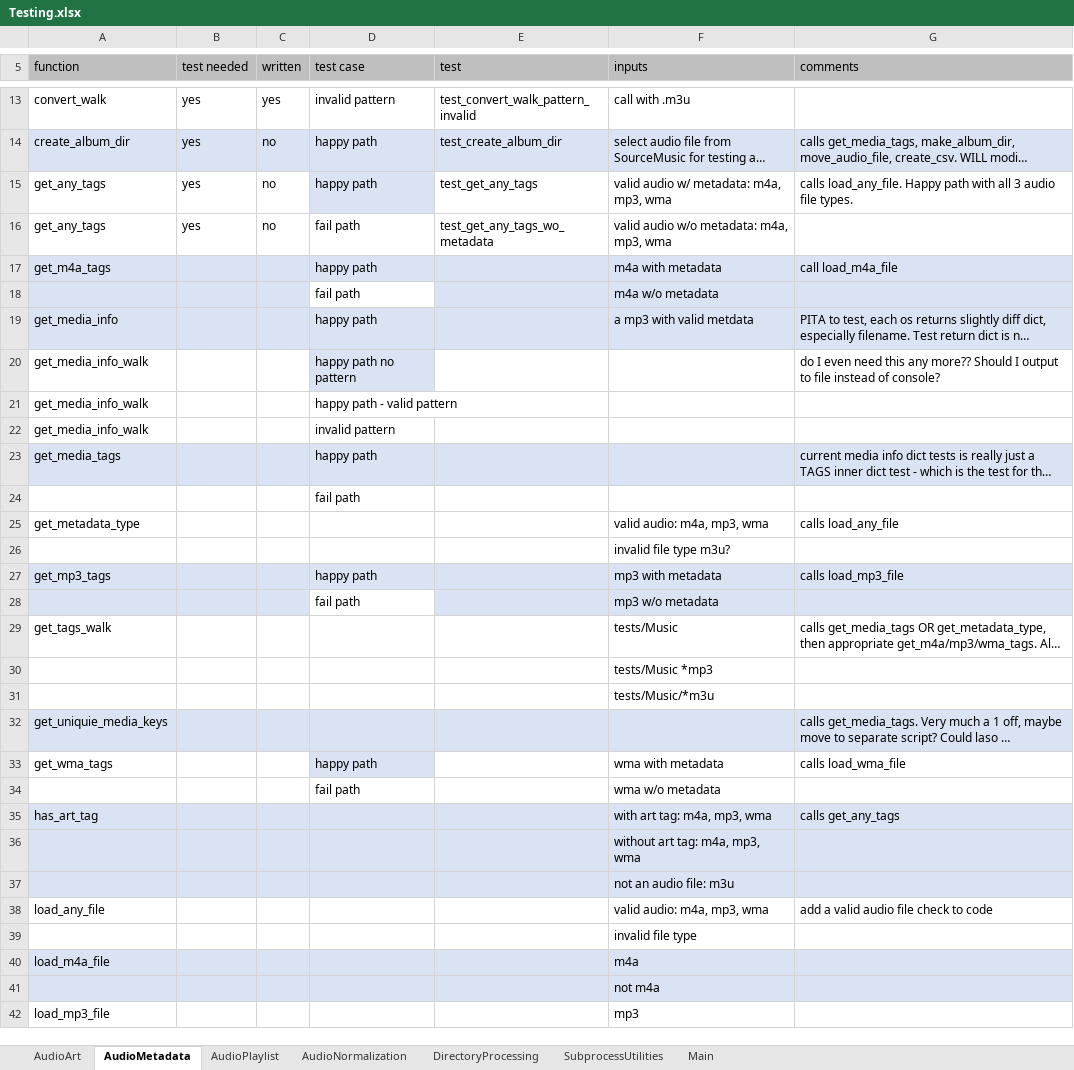
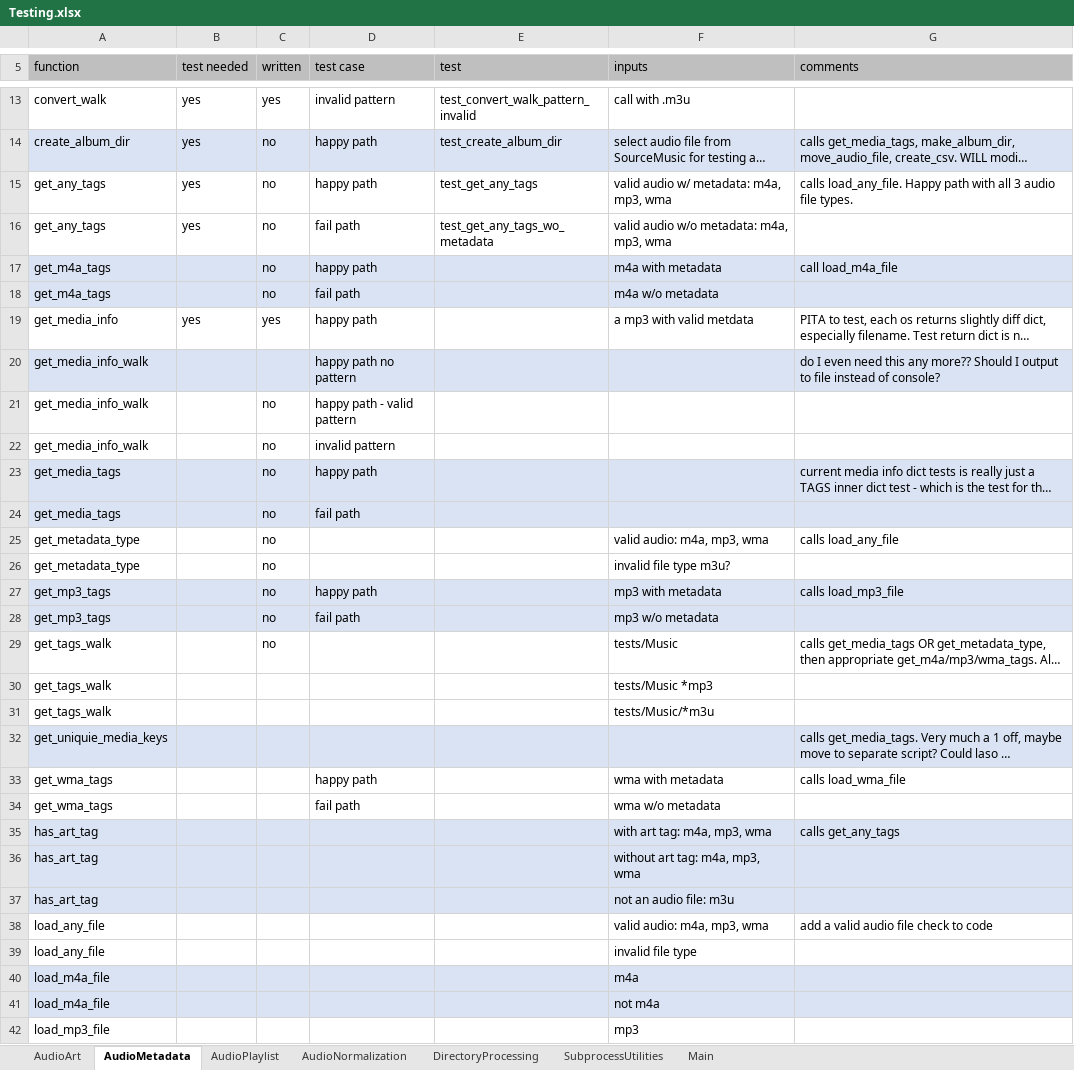
Before and after one commit to manweile/MusicProcessing, an Excel workbook: excel_files/Testing.xlsx, sheet AudioMetadata, drawn as a sheet; only a part is shown, gaps mark what is left out; long unchanged cells end in …; values as stored, in another font and other column widths than the file's, no borders; removed rows and columns are numbered as before the commit, all else as after; the diff covers the shown part only; the diff names each change by its address in the sheet, - before the commit and + after, or states it on an @@ line.

Commit message:
updates & add stub tests

```diff
--- a/excel_files/Testing.xlsx (sheet AudioMetadata)
+++ b/excel_files/Testing.xlsx (sheet AudioMetadata)
-D15 fill: #DAE3F3
+D15 fill: none
-C17:C18 (written): (empty)
+C17:C18 (written): no
-A18 (function): (empty)
+A18 (function): get_m4a_tags
-D18 fill: none
+D18 fill: #DAE3F3
-A19:G19 fill: #DAE3F3
+A19:G19 fill: none
-B19 (test needed): (empty)
+B19 (test needed): yes
-C19 (written): (empty)
+C19 (written): yes
-A20:C20 fill: none
+A20:C20 fill: #DAE3F3
-E20:G20 fill: none
+E20:G20 fill: #DAE3F3
-C21:C23 (written): (empty)
+C21:C23 (written): no
-row 24:  |  |  | fail path
+row 24: get_media_tags |  | no | fail path
-C25 (written): (empty)
+C25 (written): no
-row 26:  |  |  |  |  | invalid file type m3u?
+row 26: get_metadata_type |  | no |  |  | invalid file type m3u?
-C27:C29 (written): (empty)
+C27:C29 (written): no
-A28 (function): (empty)
+A28 (function): get_mp3_tags
-D28 fill: none
+D28 fill: #DAE3F3
-A30:A31 (function): (empty)
+A30:A31 (function): get_tags_walk
-D33 fill: #DAE3F3
+D33 fill: none
-A34 (function): (empty)
+A34 (function): get_wma_tags
-A36:A37 (function): (empty)
+A36:A37 (function): has_art_tag
-A39 (function): (empty)
+A39 (function): load_any_file
-A41 (function): (empty)
+A41 (function): load_m4a_file
```
Also changed, not shown: 3 edited cells elsewhere in this sheet, 1 other file.
